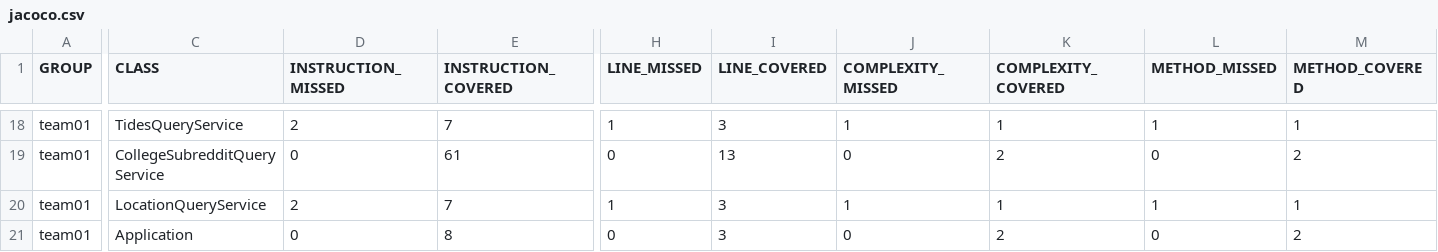
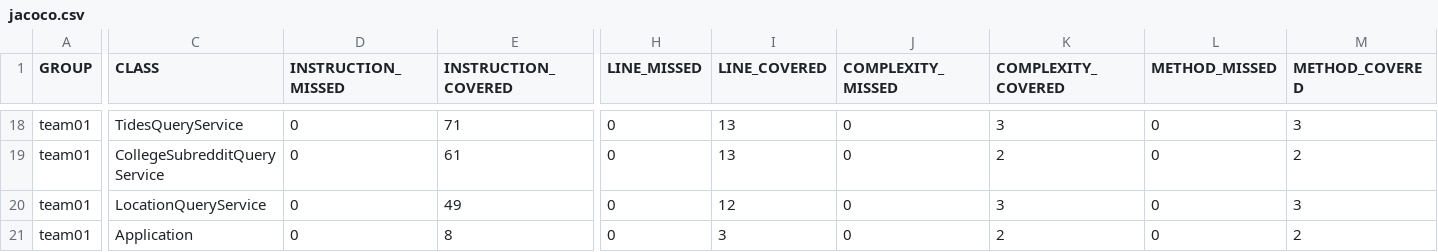
Before and after one commit to ucsb-cs156-s24/team01-s24-4pm-2, a CSV file: prs/54/jacoco/jacoco.csv, drawn as a sheet; only a part is shown, gaps mark what is left out; the diff covers the shown part only; the diff names each change by its address in the sheet, - before the commit and + after, or states it on an @@ line.

```diff
--- a/prs/54/jacoco/jacoco.csv
+++ b/prs/54/jacoco/jacoco.csv
-D18 (INSTRUCTION_MISSED): 2
+D18 (INSTRUCTION_MISSED): 0
-E18 (INSTRUCTION_COVERED): 7
+E18 (INSTRUCTION_COVERED): 71
-H18 (LINE_MISSED): 1
+H18 (LINE_MISSED): 0
-I18 (LINE_COVERED): 3
+I18 (LINE_COVERED): 13
-J18 (COMPLEXITY_MISSED): 1
+J18 (COMPLEXITY_MISSED): 0
-K18 (COMPLEXITY_COVERED): 1
+K18 (COMPLEXITY_COVERED): 3
-L18 (METHOD_MISSED): 1
+L18 (METHOD_MISSED): 0
-M18 (METHOD_COVERED): 1
+M18 (METHOD_COVERED): 3
-D20 (INSTRUCTION_MISSED): 2
+D20 (INSTRUCTION_MISSED): 0
-E20 (INSTRUCTION_COVERED): 7
+E20 (INSTRUCTION_COVERED): 49
-H20 (LINE_MISSED): 1
+H20 (LINE_MISSED): 0
-I20 (LINE_COVERED): 3
+I20 (LINE_COVERED): 12
-J20 (COMPLEXITY_MISSED): 1
+J20 (COMPLEXITY_MISSED): 0
-K20 (COMPLEXITY_COVERED): 1
+K20 (COMPLEXITY_COVERED): 3
-L20 (METHOD_MISSED): 1
+L20 (METHOD_MISSED): 0
-M20 (METHOD_COVERED): 1
+M20 (METHOD_COVERED): 3
```
Also changed, not shown: 38 edited cells elsewhere in this file, 27 other files.
